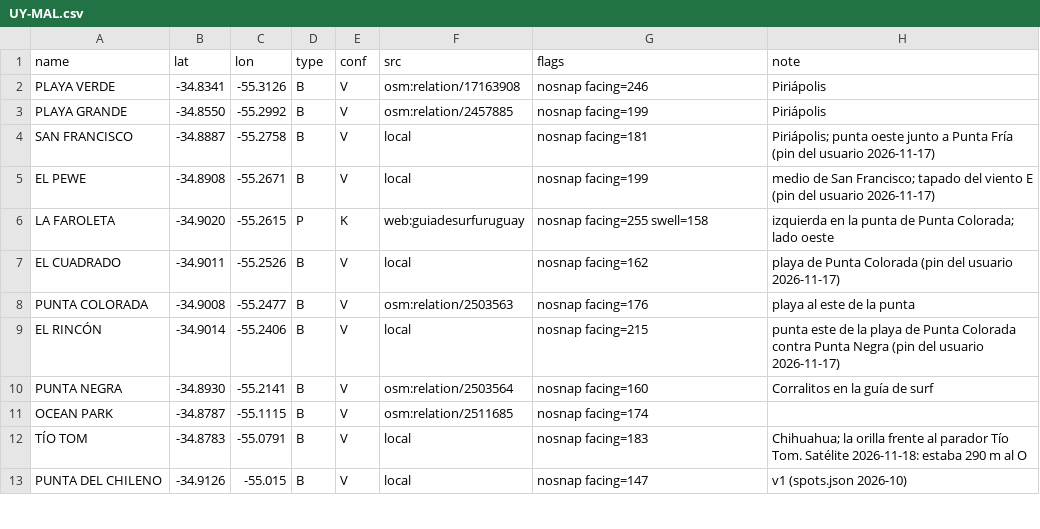
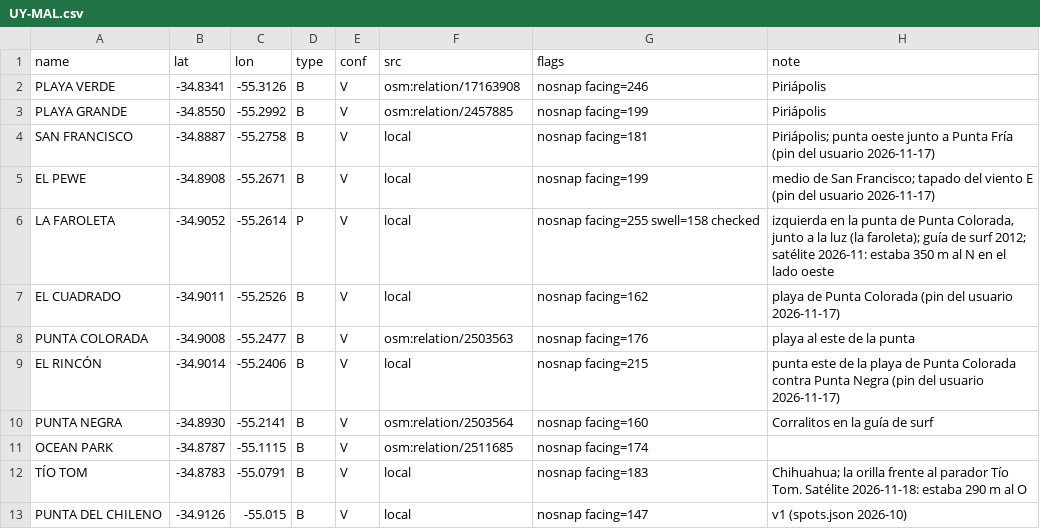
Before and after one commit to scgm11/surf-dawn-data, a CSV file: seeds/spots/UY-MAL.csv, drawn as a sheet; only a part is shown.

```diff
--- a/seeds/spots/UY-MAL.csv
+++ b/seeds/spots/UY-MAL.csv
@@ -5,3 +5,3 @@ SAN FRANCISCO,-34.8887,-55.2758,B,V,local,nosnap facing=181,Piriápolis; punta o
 EL PEWE,-34.8908,-55.2671,B,V,local,nosnap facing=199,medio de San Francisco; tapado del viento E (pin del usuario 2026-11-17)
-LA FAROLETA,-34.9020,-55.2615,P,K,web:guiadesurfuruguay,nosnap facing=255 swell=158,izquierda en la punta de Punta Colorada; lado oeste
+LA FAROLETA,-34.9052,-55.2614,P,V,local,nosnap facing=255 swell=158 checked,"izquierda en la punta de Punta Colorada, junto a la luz (la faroleta); guía de surf 2012; satélite 2026-11: estaba 350 m al N en el lado oeste"
 EL CUADRADO,-34.9011,-55.2526,B,V,local,nosnap facing=162,playa de Punta Colorada (pin del usuario 2026-11-17)
```
Also changed, not shown: seeds/spots/UY-ROC.csv, 10 other files.
